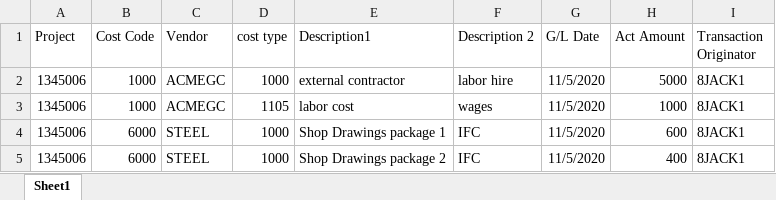
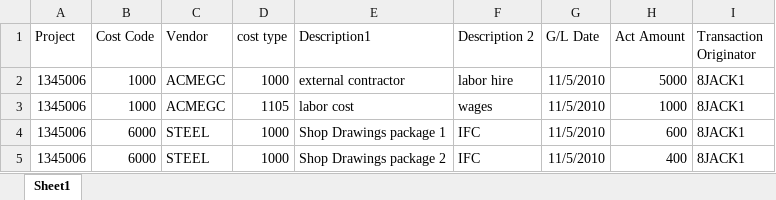
Before and after one commit to djouallah/projectcontrolpresentation, an Excel workbook: Data Source/GL Transaction.xlsx, sheet Sheet1, drawn as a sheet; values as stored, in another font and other column widths than the file's, no borders; the diff names each change by its address in the sheet, - before the commit and + after, or states it on an @@ line.

Commit message:
Add files via upload

```diff
--- a/Data Source/GL Transaction.xlsx (sheet Sheet1)
+++ b/Data Source/GL Transaction.xlsx (sheet Sheet1)
-G2:G5 (G/L Date): 11/5/2020
+G2:G5 (G/L Date): 11/5/2010
```
